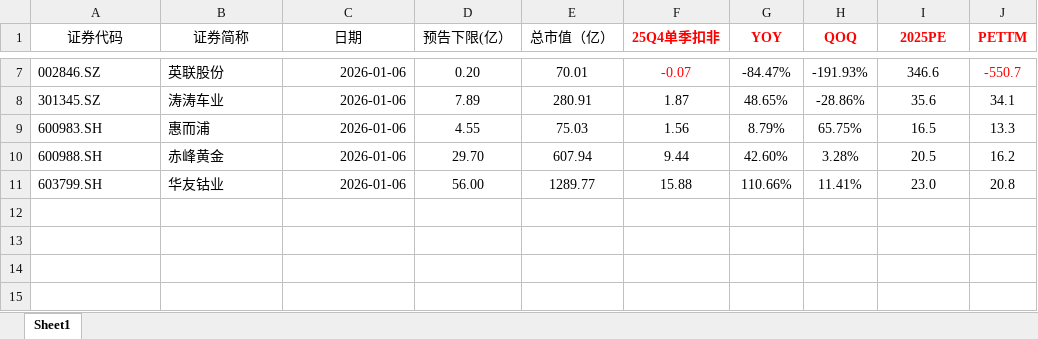
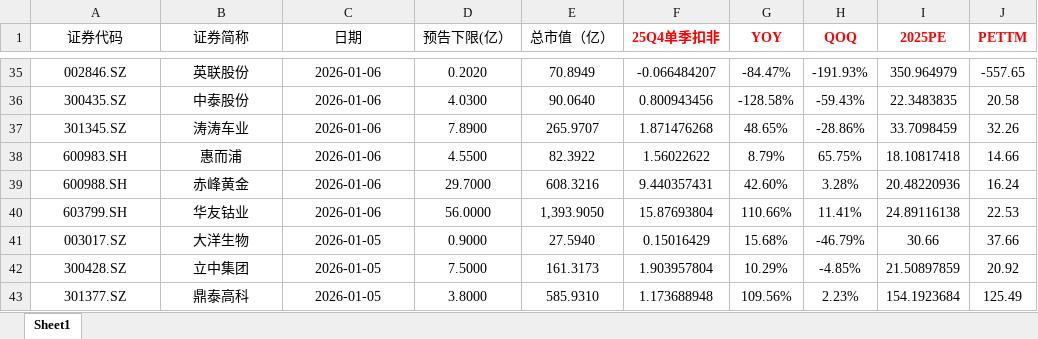
Before and after one commit to iamhenryhe/zr_csv_app, an Excel workbook: data/2025/Q4预告/B/B.xlsx, sheet Sheet1, drawn as a sheet; only a part is shown, gaps mark what is left out; values as stored, in another font and other column widths than the file's, no borders; addresses are those after the commit; the diff covers the shown part only; the diff names each change by its address in the sheet, - before the commit and + after, or states it on an @@ line.

```diff
--- a/data/2025/Q4预告/B/B.xlsx (sheet Sheet1)
+++ b/data/2025/Q4预告/B/B.xlsx (sheet Sheet1)
-A35:B35 alignment: left
+A35:B35 alignment: center
-C35 alignment: right
+C35 alignment: center
-D35 (预告下限(亿）): 0.20
+D35 (预告下限(亿）): 0.2020
-E35 (总市值（亿）): 70.01
+E35 (总市值（亿）): 70.8949
-F35 text colour: #FF0000
+F35 text colour: black
-F35 (25Q4单季扣非): -0.07
+F35 (25Q4单季扣非): -0.066484207
-I35 (2025PE): 346.6
+I35 (2025PE): 350.964979
-J35 (PETTM): -550.7
+J35 (PETTM): -557.65
-J35 text colour: #FF0000
+J35 text colour: black
+row 36: 300435.SZ | 中泰股份 | 2026-01-06 | 4.0300 | 90.0640 | 0.800943456 | -128.58% | -59.43% | 22.3483835 | 20.58
-A37:B40 alignment: left
+A37:B40 alignment: center
-C37:C40 alignment: right
+C37:C40 alignment: center
-D37 (预告下限(亿）): 7.89
+D37 (预告下限(亿）): 7.8900
-E37 (总市值（亿）): 280.91
+E37 (总市值（亿）): 265.9707
-F37 (25Q4单季扣非): 1.87
+F37 (25Q4单季扣非): 1.871476268
-I37 (2025PE): 35.6
+I37 (2025PE): 33.7098459
-J37 (PETTM): 34.1
+J37 (PETTM): 32.26
-D38 (预告下限(亿）): 4.55
+D38 (预告下限(亿）): 4.5500
-E38 (总市值（亿）): 75.03
+E38 (总市值（亿）): 82.3922
-F38 (25Q4单季扣非): 1.56
+F38 (25Q4单季扣非): 1.56022622
-I38 (2025PE): 16.5
+I38 (2025PE): 18.10817418
-J38 (PETTM): 13.3
+J38 (PETTM): 14.66
-D39 (预告下限(亿）): 29.70
+D39 (预告下限(亿）): 29.7000
-E39 (总市值（亿）): 607.94
+E39 (总市值（亿）): 608.3216
-F39 (25Q4单季扣非): 9.44
+F39 (25Q4单季扣非): 9.440357431
-I39 (2025PE): 20.5
+I39 (2025PE): 20.48220936
-J39 (PETTM): 16.2
+J39 (PETTM): 16.24
-D40 (预告下限(亿）): 56.00
+D40 (预告下限(亿）): 56.0000
-E40 (总市值（亿）): 1289.77
+E40 (总市值（亿）): 1,393.9050
-F40 (25Q4单季扣非): 15.88
+F40 (25Q4单季扣非): 15.87693804
-I40 (2025PE): 23.0
+I40 (2025PE): 24.89116138
-J40 (PETTM): 20.8
+J40 (PETTM): 22.53
+row 41: 003017.SZ | 大洋生物 | 2026-01-05 | 0.9000 | 27.5940 | 0.15016429 | 15.68% | -46.79% | 30.66 | 37.66
+row 42: 300428.SZ | 立中集团 | 2026-01-05 | 7.5000 | 161.3173 | 1.903957804 | 10.29% | -4.85% | 21.50897859 | 20.92
+row 43: 301377.SZ | 鼎泰高科 | 2026-01-05 | 3.8000 | 585.9310 | 1.173688948 | 109.56% | 2.23% | 154.1923684 | 125.49
```
Also changed, not shown: 30 added rows, 25 edited cells and cell formats elsewhere in this sheet, 5 other files.
